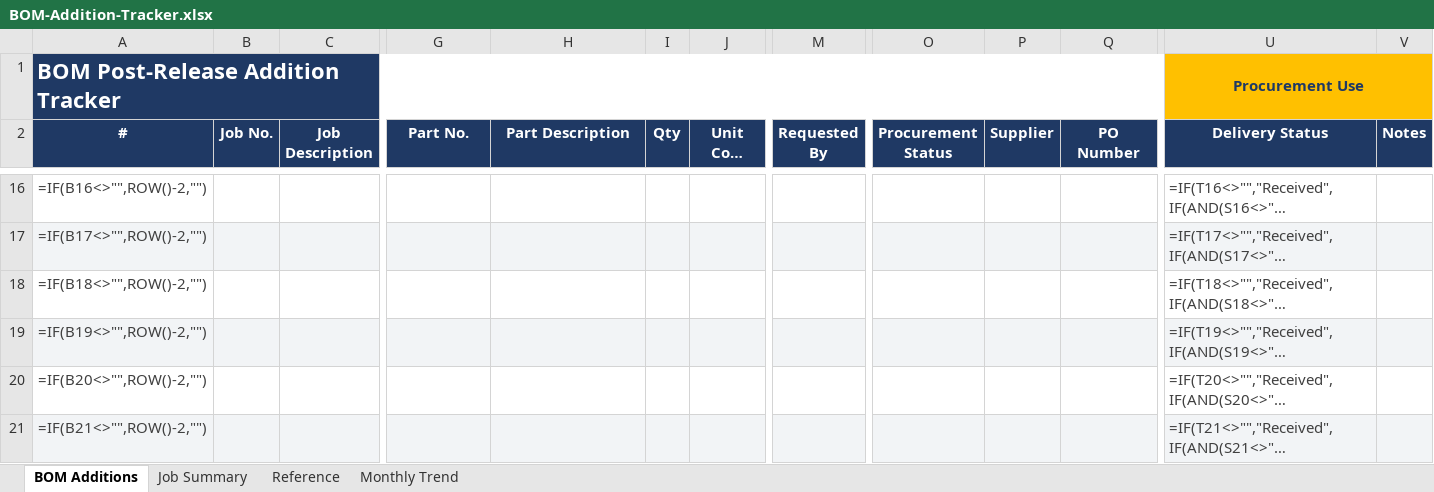
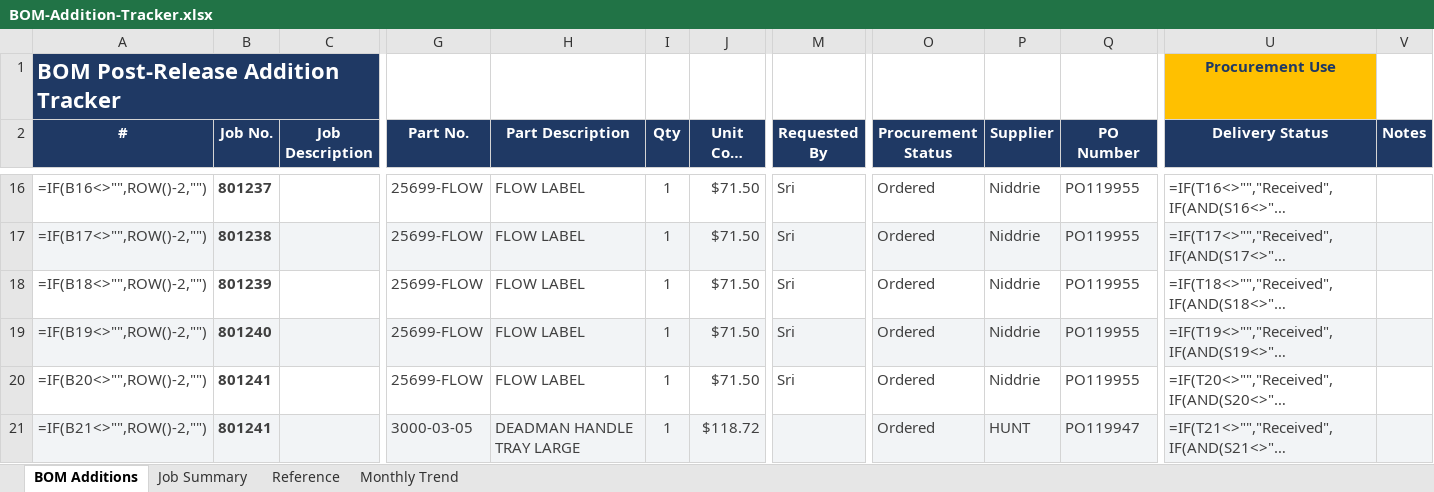
Before and after one commit to geoffkalms-arch/executive-dashboard, an Excel workbook: BOM-Addition-Tracker.xlsx, sheet BOM Additions, drawn as a sheet; only a part is shown, gaps mark what is left out; long unchanged cells end in …; values as stored, in another font and other column widths than the file's, no borders; formulas without a stored value are shown as written; conditional formats not drawn; removed rows and columns are numbered as before the commit, all else as after; the diff covers the shown part only; the diff names each change by its address in the sheet, - before the commit and + after, or states it on an @@ line.

```diff
--- a/BOM-Addition-Tracker.xlsx (sheet BOM Additions)
+++ b/BOM-Addition-Tracker.xlsx (sheet BOM Additions)
-A1:T1 merged
-U1:V1 merged
-B16 (Job No.): (empty)
+B16 (Job No.): 801237
-G16:G20 (Part No.): (empty)
+G16:G20 (Part No.): 25699-FLOW
-H16:H20 (Part Description): (empty)
+H16:H20 (Part Description): FLOW LABEL
-I16:I21 (Qty): (empty)
+I16:I21 (Qty): 1
-J16:J20 (Unit Cost (AUD)): (empty)
+J16:J20 (Unit Cost (AUD)): $71.50
-M16:M20 (Requested By): (empty)
+M16:M20 (Requested By): Sri
-O16:O21 (Procurement Status): (empty)
+O16:O21 (Procurement Status): Ordered
-P16:P20 (Supplier): (empty)
+P16:P20 (Supplier): Niddrie
-Q16:Q20 (PO Number): (empty)
+Q16:Q20 (PO Number): PO119955
-B17 (Job No.): (empty)
+B17 (Job No.): 801238
-B18 (Job No.): (empty)
+B18 (Job No.): 801239
-B19 (Job No.): (empty)
+B19 (Job No.): 801240
-B20:B21 (Job No.): (empty)
+B20:B21 (Job No.): 801241
-G21 (Part No.): (empty)
+G21 (Part No.): 3000-03-05
-H21 (Part Description): (empty)
+H21 (Part Description): DEADMAN HANDLE TRAY LARGE
-J21 (Unit Cost (AUD)): (empty)
+J21 (Unit Cost (AUD)): $118.72
-P21 (Supplier): (empty)
+P21 (Supplier): HUNT
-Q21 (PO Number): (empty)
+Q21 (PO Number): PO119947
```
Also changed, not shown: 100 added rows and 342 edited cells elsewhere in this sheet, sheet Job Summary, charts or pictures.
